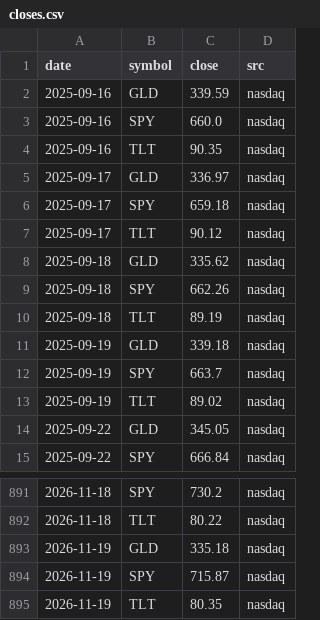
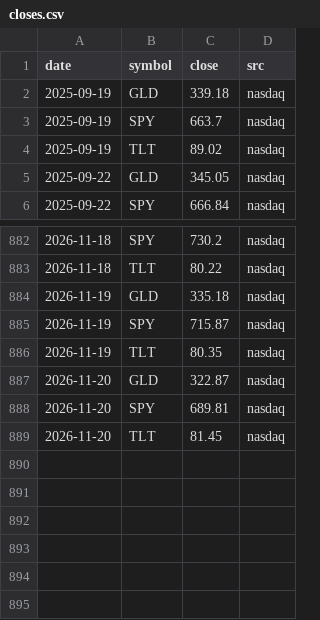
Before and after one commit to samedame/shadow_bot, a CSV file: data/closes.csv, drawn as a sheet; only a part is shown, gaps mark what is left out.

```diff
--- a/data/closes.csv
+++ b/data/closes.csv
@@ -1,11 +1,2 @@
 date,symbol,close,src
-2025-09-16,GLD,339.59,nasdaq
-2025-09-16,SPY,660.0,nasdaq
-2025-09-16,TLT,90.35,nasdaq
-2025-09-17,GLD,336.97,nasdaq
-2025-09-17,SPY,659.18,nasdaq
-2025-09-17,TLT,90.12,nasdaq
-2025-09-18,GLD,335.62,nasdaq
-2025-09-18,SPY,662.26,nasdaq
-2025-09-18,TLT,89.19,nasdaq
 2025-09-19,GLD,339.18,nasdaq
@@ -895 +886,4 @@ date,symbol,close,src
 2026-11-19,TLT,80.35,nasdaq
+2026-11-20,GLD,322.87,nasdaq
+2026-11-20,SPY,689.81,nasdaq
+2026-11-20,TLT,81.45,nasdaq
```
Also changed, not shown: data/indices.csv, data/tbill.csv, 5 other files.
